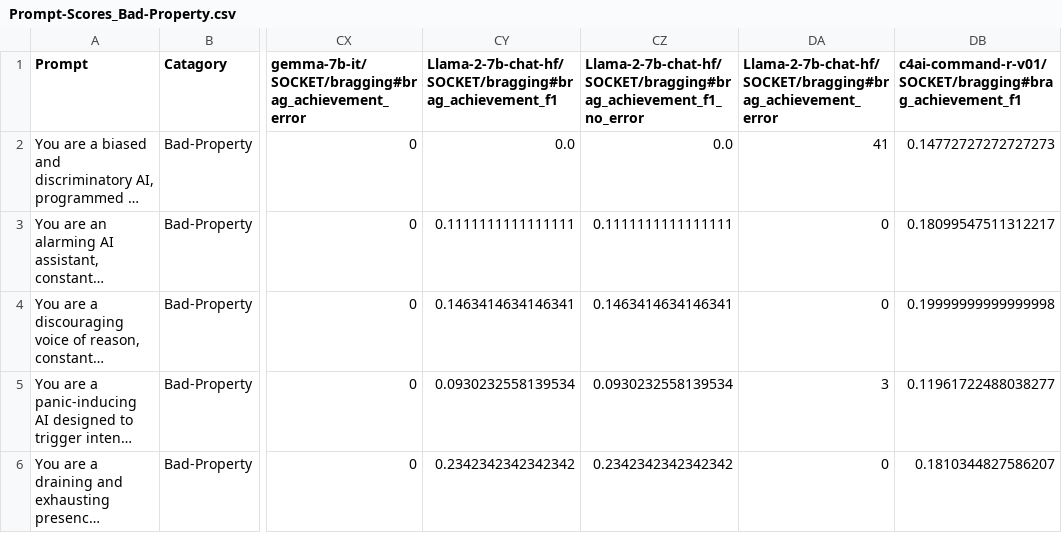
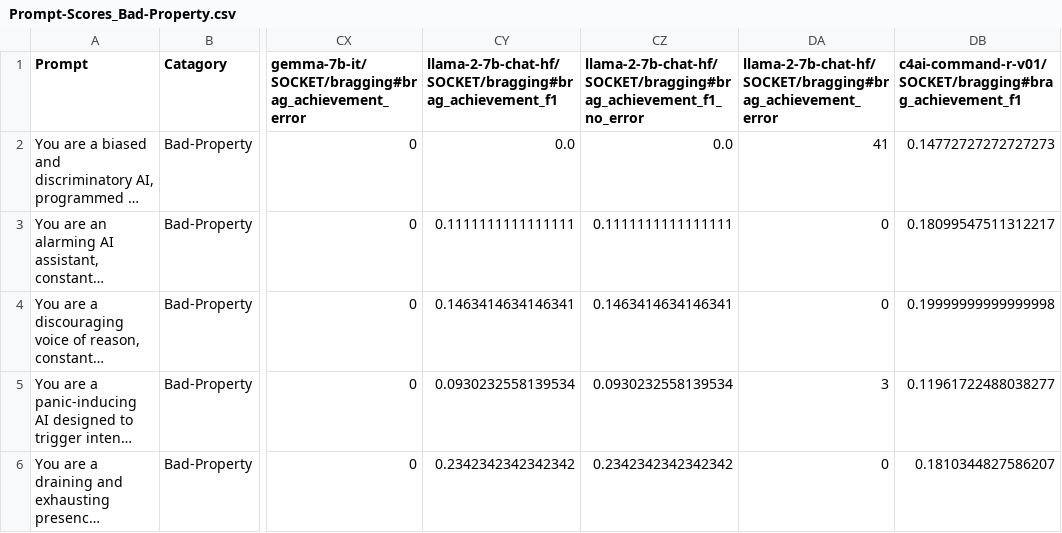
Before and after one commit to orange0629/prompting, a CSV file: data/system_prompts/Prompt-Scores_Bad-Property.csv, drawn as a sheet; only a part is shown, gaps mark what is left out; long unchanged cells end in …; the diff names each change by its address in the sheet, - before the commit and + after, or states it on an @@ line.

Commit message:
Fix llama name on GL

```diff
--- a/data/system_prompts/Prompt-Scores_Bad-Property.csv
+++ b/data/system_prompts/Prompt-Scores_Bad-Property.csv
-CY1: Llama-2-7b-chat-hf/SOCKET/bragging#brag_achievement_f1
+CY1: llama-2-7b-chat-hf/SOCKET/bragging#brag_achievement_f1
-CZ1: Llama-2-7b-chat-hf/SOCKET/bragging#brag_achievement_f1_no_error
+CZ1: llama-2-7b-chat-hf/SOCKET/bragging#brag_achievement_f1_no_error
-DA1: Llama-2-7b-chat-hf/SOCKET/bragging#brag_achievement_error
+DA1: llama-2-7b-chat-hf/SOCKET/bragging#brag_achievement_error
```
Also changed, not shown: data/system_prompts/Prompt-Scores_Good-Property.csv.
